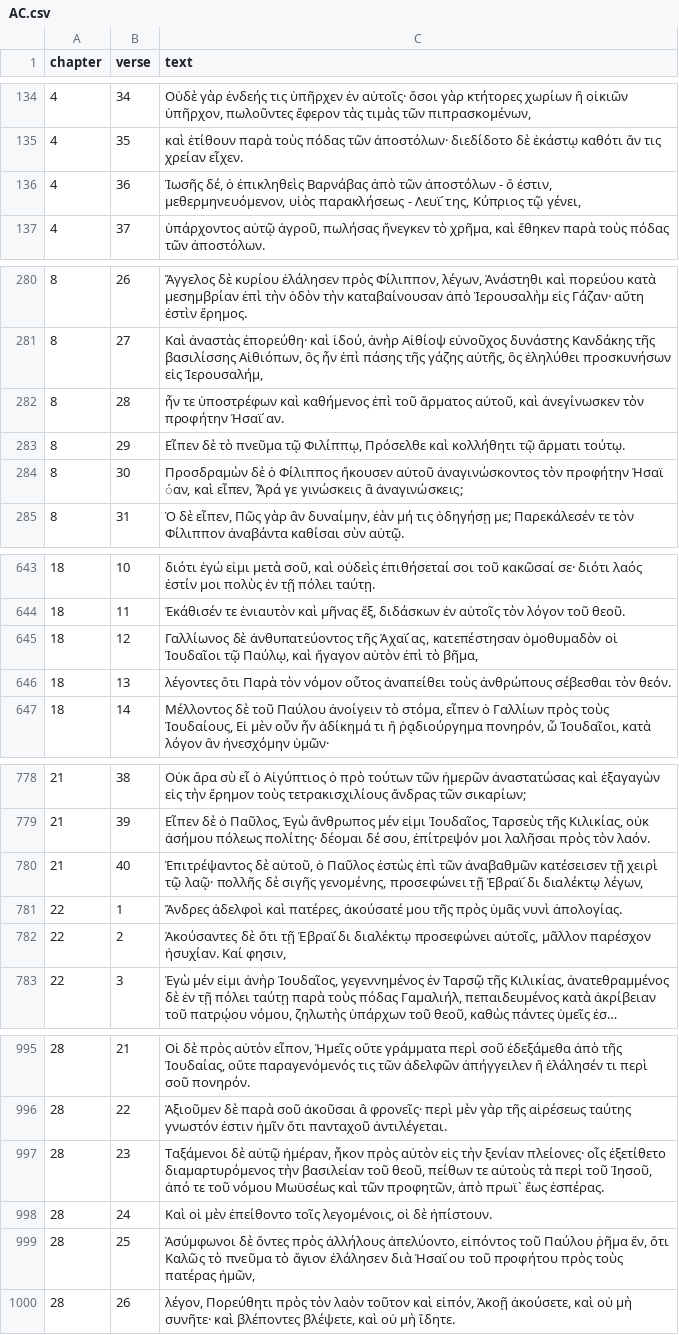
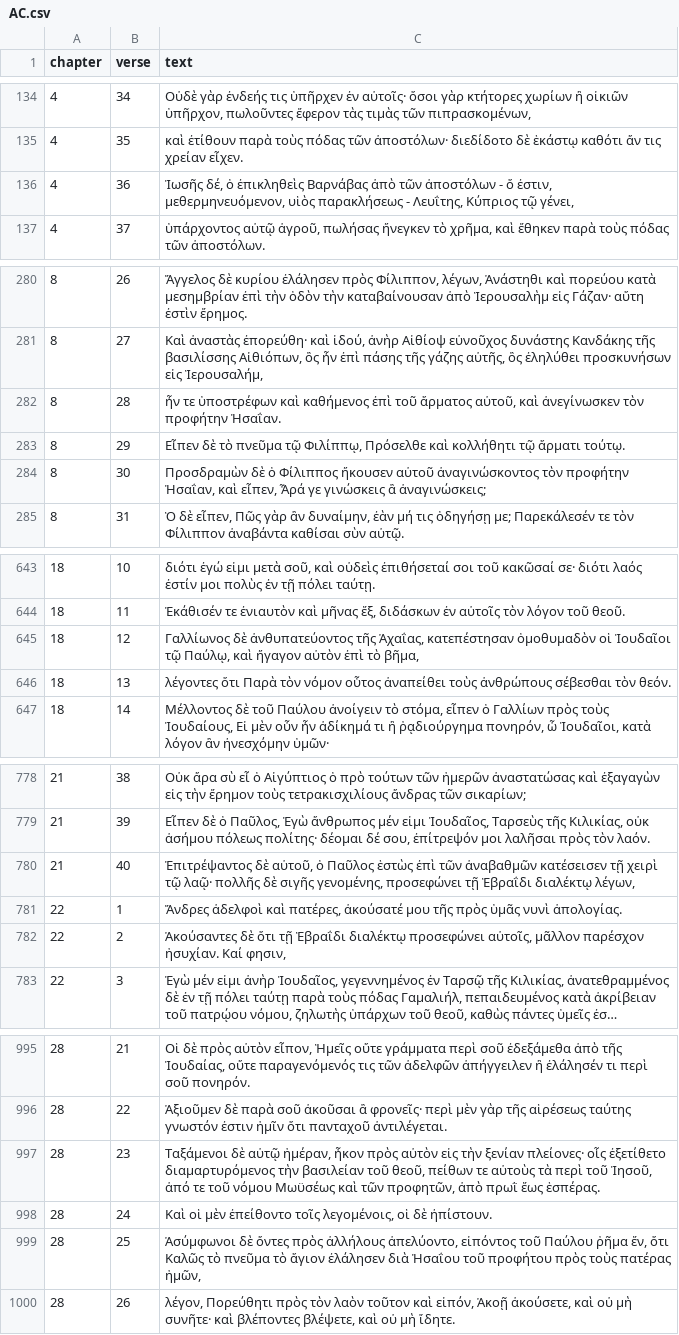
Before and after one commit to byztxt/byzantine-majority-text, a CSV file: csv-unicode/no-variants/AC.csv, drawn as a sheet; only a part is shown, gaps mark what is left out; long unchanged cells end in …; the diff covers the shown part only; the diff names each change by its address in the sheet, - before the commit and + after, or states it on an @@ line.

```diff
--- a/csv-unicode/no-variants/AC.csv
+++ b/csv-unicode/no-variants/AC.csv
-C136 (text): …παρακλήσεως - Λευϊ ́της, Κύπριος τῷ…
+C136 (text): …παρακλήσεως - Λευΐτης, Κύπριος τῷ…
-C282 (text): …τὸν προφήτην Ἠσαϊ ́αν.
+C282 (text): …τὸν προφήτην Ἠσαΐαν.
-C284 (text): …τὸν προφήτην Ἠσαϊ ́αν, καὶ εἶπεν,…
+C284 (text): …τὸν προφήτην Ἠσαΐαν, καὶ εἶπεν,…
-C645 (text): …ἀνθυπατεύοντος τῆς Ἀχαϊ ́ας, κατεπέστησαν ὁμοθυμαδὸν…
+C645 (text): …ἀνθυπατεύοντος τῆς Ἀχαΐας, κατεπέστησαν ὁμοθυμαδὸν…
-C780 (text): …προσεφώνει τῇ Ἑβραϊ ́δι διαλέκτῳ λέγων,
+C780 (text): …προσεφώνει τῇ Ἑβραΐδι διαλέκτῳ λέγων,
-C782 (text): …ὅτι τῇ Ἑβραϊ ́δι διαλέκτῳ προσεφώνει…
+C782 (text): …ὅτι τῇ Ἑβραΐδι διαλέκτῳ προσεφώνει…
-C997 (text): …προφητῶν, ἀπὸ πρωϊ` ἕως ἑσπέρας.
+C997 (text): …προφητῶν, ἀπὸ πρωῒ ἕως ἑσπέρας.
-C999 (text): …ἐλάλησεν διὰ Ἠσαϊ ́ου τοῦ προφήτου…
+C999 (text): …ἐλάλησεν διὰ Ἠσαΐου τοῦ προφήτου…
```
Also changed, not shown: 4 edited cells elsewhere in this file, csv-unicode/no-variants/JOH.csv, csv-unicode/with-variants/AC.csv, 34 other files.
